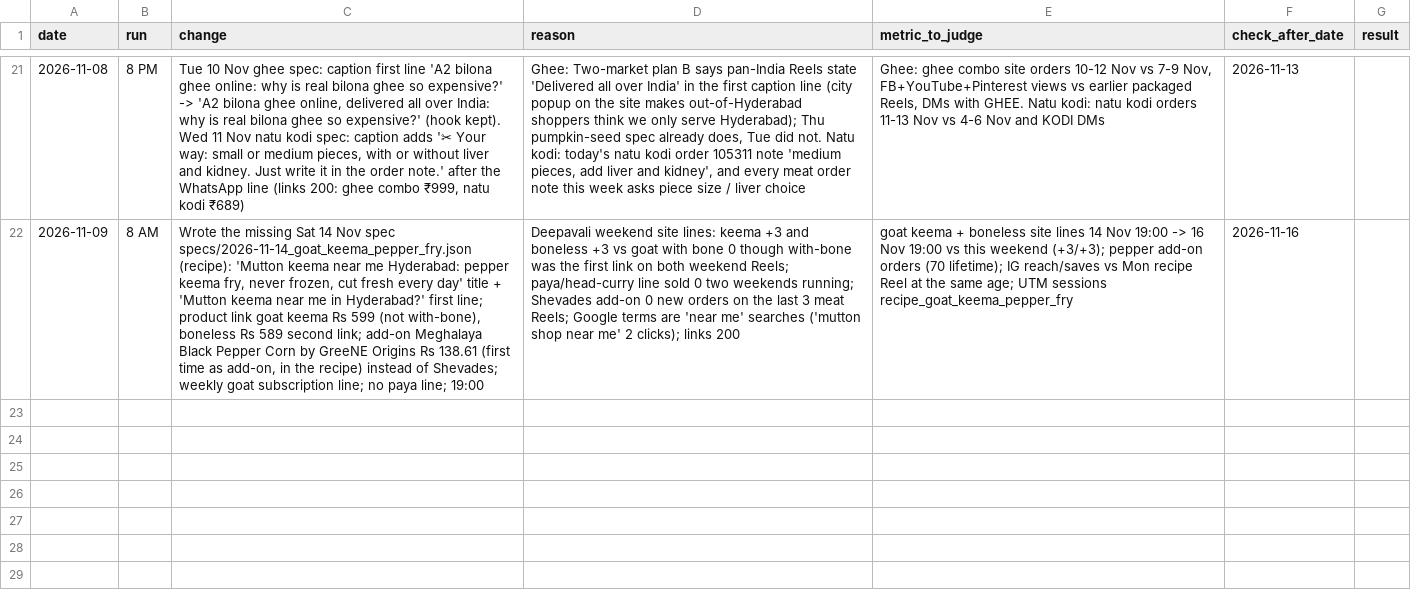
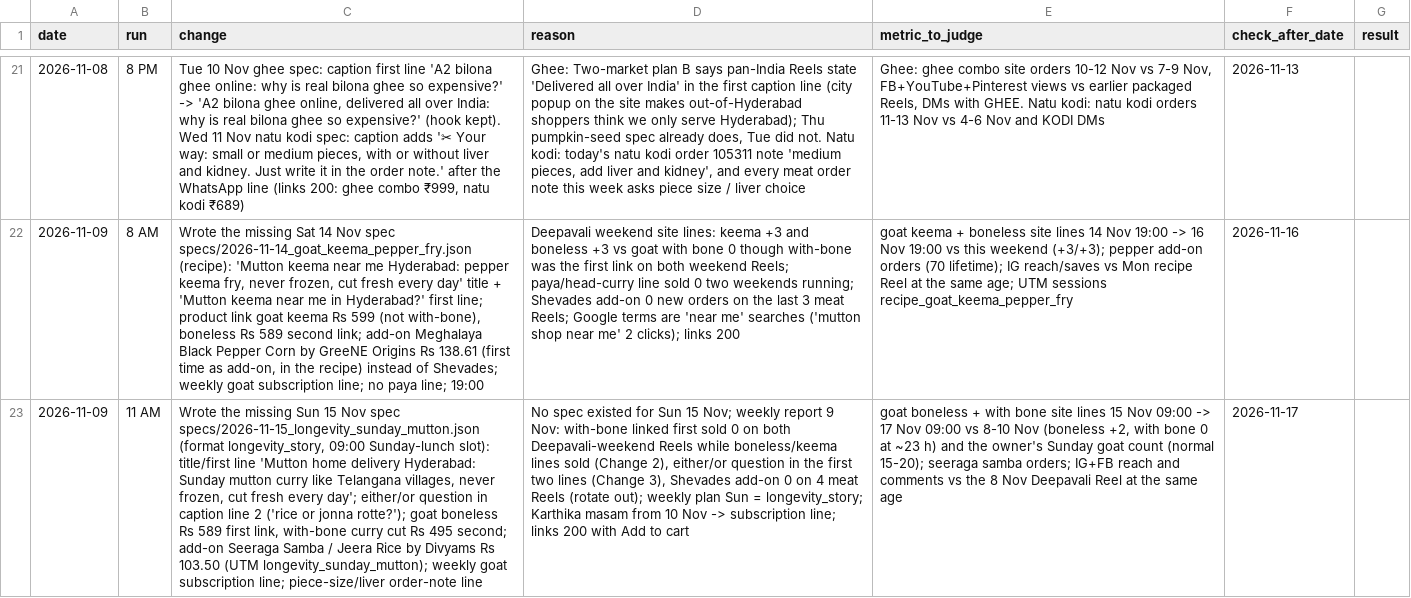
Before and after one commit to gjsgopi-dev/pureorganiczone-reels, a CSV file: insights/growth_tests.csv, drawn as a sheet; only a part is shown, gaps mark what is left out; the diff names each change by its address in the sheet, - before the commit and + after, or states it on an @@ line.

```diff
--- a/insights/growth_tests.csv
+++ b/insights/growth_tests.csv
+row 23: 2026-11-09 | 11 AM | Wrote the missing Sun 15 Nov spec specs/2026-11-15_longevity_sunday_mutton.json (format longevity_story, 09:00 Sunday-lunch slot): title/first line 'Mutton home delivery Hyderabad: Sunday mutton curry like Telangana villages, never frozen, cut fresh every day'; either/or question in caption line 2 ('rice or jonna rotte?'); goat boneless Rs 589 first link, with-bone curry cut Rs 495 second; add-on Seeraga Samba / Jeera Rice by Divyams Rs 103.50 (UTM longevity_sunday_mutton); weekly goat subscription line; piece-size/liver order-note line | No spec existed for Sun 15 Nov; weekly report 9 Nov: with-bone linked first sold 0 on both Deepavali-weekend Reels while boneless/keema lines sold (Change 2), either/or question in the first two lines (Change 3), Shevades add-on 0 on 4 meat Reels (rotate out); weekly plan Sun = longevity_story; Karthika masam from 10 Nov -> subscription line; links 200 with Add to cart | goat boneless + with bone site lines 15 Nov 09:00 -> 17 Nov 09:00 vs 8-10 Nov (boneless +2, with bone 0 at ~23 h) and the owner's Sunday goat count (normal 15-20); seeraga samba orders; IG+FB reach and comments vs the 8 Nov Deepavali Reel at the same age | 2026-11-17
```
Also changed, not shown: insights/customer_feedback.csv, 2 other files.
